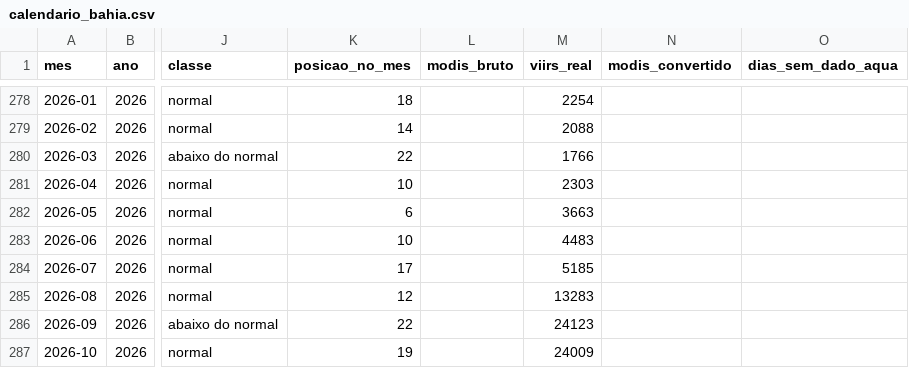
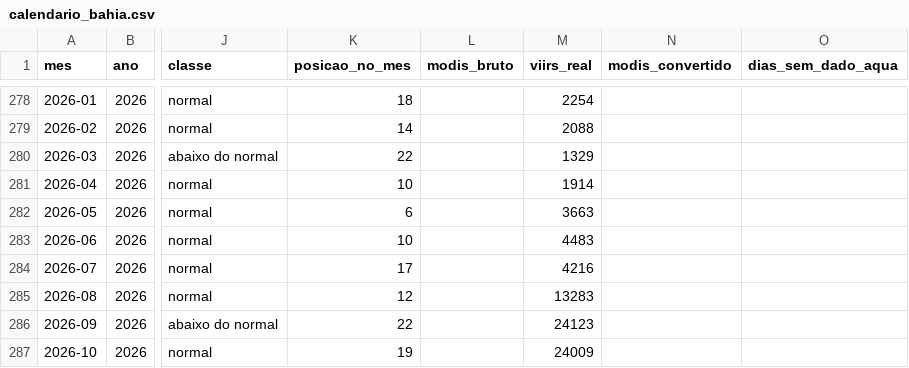
Before and after one commit to RafaTheMonk/calendario-queimadas, a CSV file: Dados/site/calendario_bahia.csv, drawn as a sheet; only a part is shown, gaps mark what is left out; the diff names each change by its address in the sheet, - before the commit and + after, or states it on an @@ line.

Commit message:
fix(data): keep the measured S-NPP count in viirs_real for 2026
In the months filled with adjusted NOAA-20 (2026-03, 04 and 07), the
viirs_real column held the adjusted value, unlike 2012-2025 where it is
the S-NPP count. The harmonized value in focos is unchanged.

```diff
--- a/Dados/site/calendario_bahia.csv
+++ b/Dados/site/calendario_bahia.csv
-M280 (viirs_real): 1766
+M280 (viirs_real): 1329
-M281 (viirs_real): 2303
+M281 (viirs_real): 1914
-M284 (viirs_real): 5185
+M284 (viirs_real): 4216
```
Also changed, not shown: site/data/calendario_bahia.csv, 3 other files.
